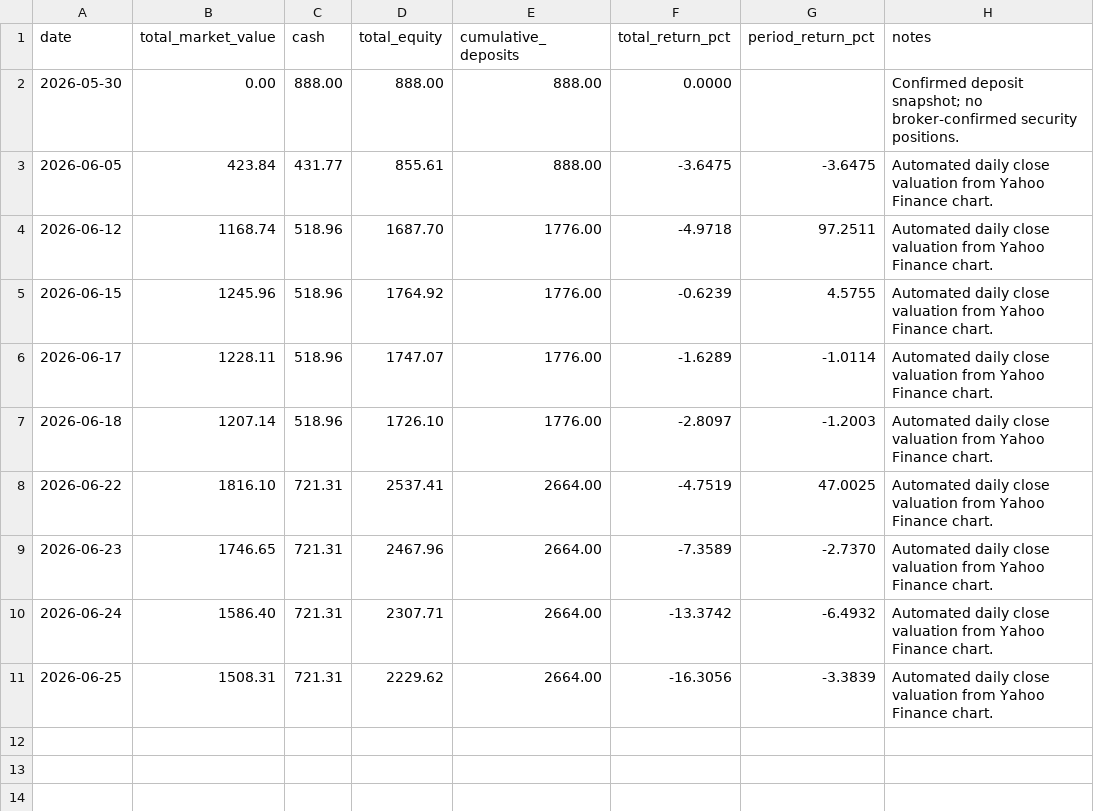
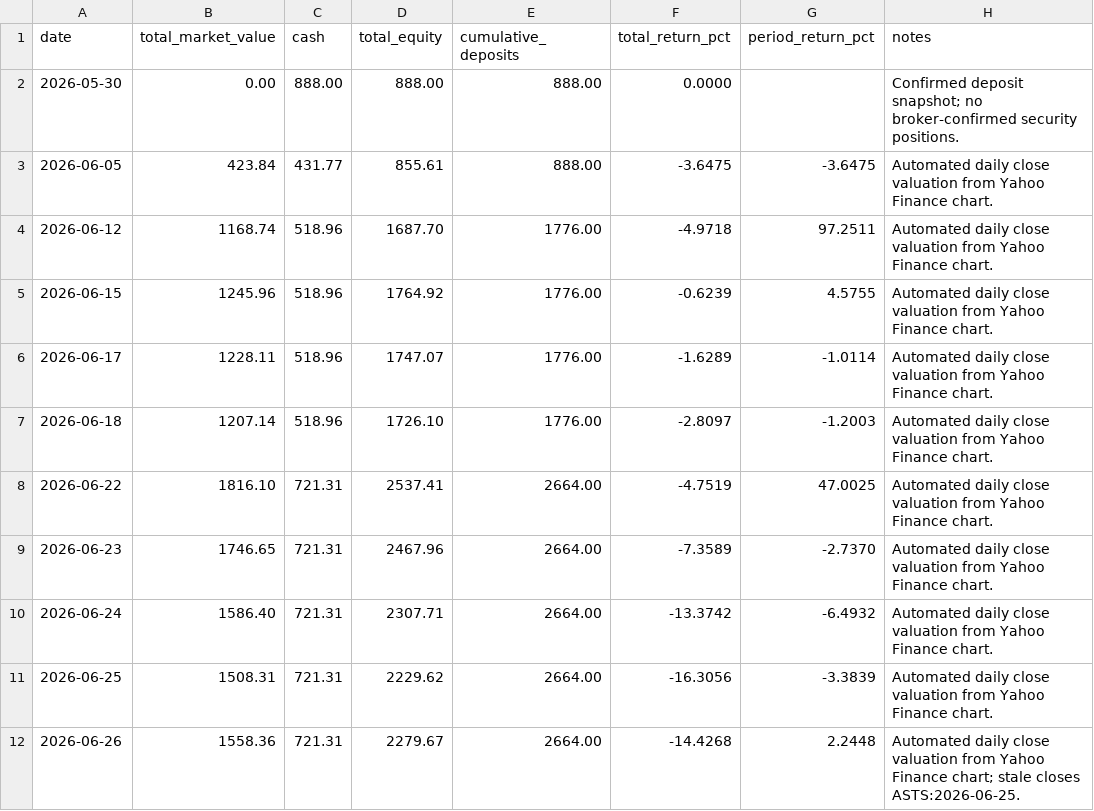
Before and after one commit to WineChord/invest, a CSV file: data/account/equity_curve.csv, drawn as a sheet.

```diff
--- a/data/account/equity_curve.csv
+++ b/data/account/equity_curve.csv
@@ -11 +11,2 @@ date,total_market_value,cash,total_equity,cumulative_deposits,total_return_pct,p
 2026-06-25,1508.31,721.31,2229.62,2664.00,-16.3056,-3.3839,Automated daily close valuation from Yahoo Finance chart.
+2026-06-26,1558.36,721.31,2279.67,2664.00,-14.4268,2.2448,Automated daily close valuation from Yahoo Finance chart; stale closes ASTS:2026-06-25.
```
Also changed, not shown: data/market/company_metrics.csv, data/market/technical_snapshots.csv, 3 other files.
